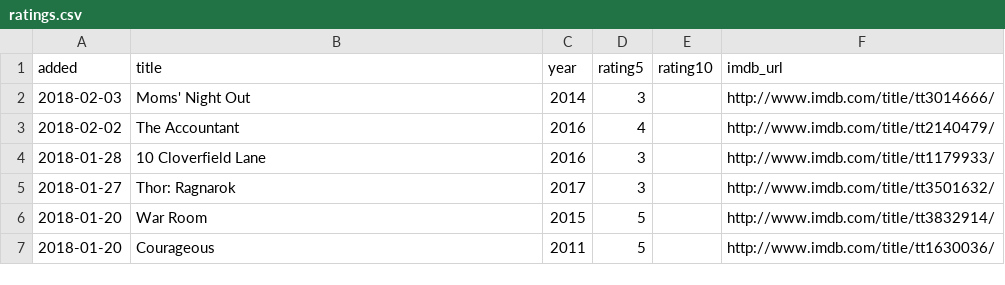
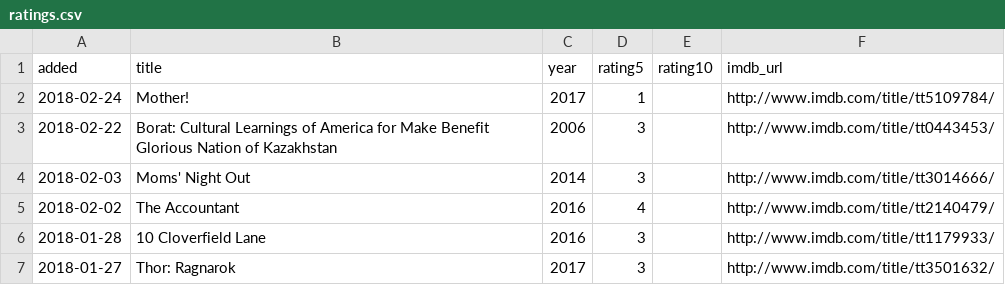
Before and after one commit to matachi/movie-diary, a CSV file: ratings.csv, drawn as a sheet; only a part is shown; the shorter side is filled out with more unchanged rows.

```diff
--- a/ratings.csv
+++ b/ratings.csv
@@ -1,2 +1,4 @@
 added,title,year,rating5,rating10,imdb_url
+"2018-02-24","Mother!","2017","1","","http://www.imdb.com/title/tt5109784/"
+"2018-02-22","Borat: Cultural Learnings of America for Make Benefit Glorious Nation of Kazakhstan ","2006","3","","http://www.imdb.com/title/tt0443453/"
 "2018-02-03","Moms' Night Out","2014","3","","http://www.imdb.com/title/tt3014666/"
```
Also changed, not shown: 1 other file.
